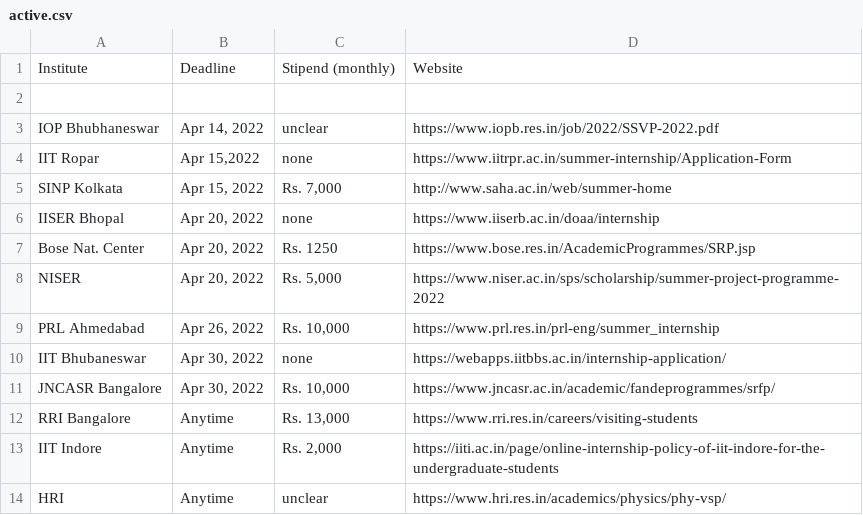
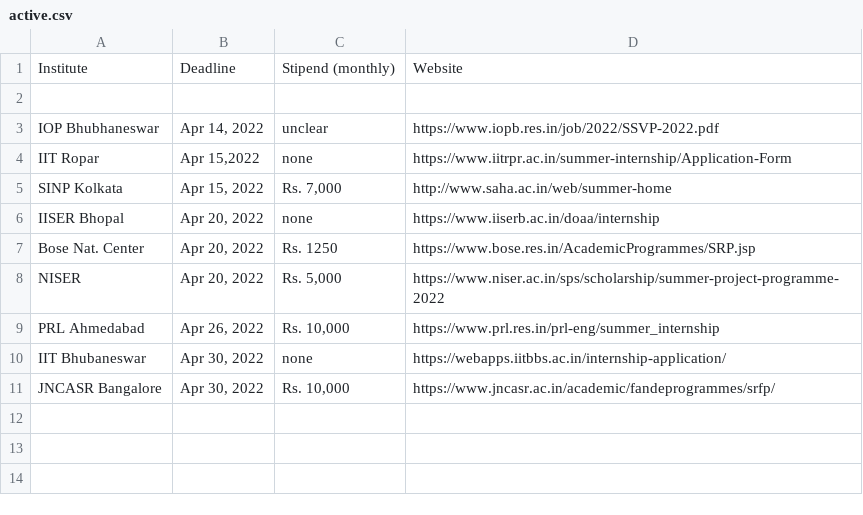
Before and after one commit to Projectyl/projectyl.github.io, a CSV file: _data/summer/active.csv, drawn as a sheet.

```diff
--- a/_data/summer/active.csv
+++ b/_data/summer/active.csv
@@ -11,4 +11 @@ IIT Bhubaneswar,"Apr 30, 2022",none,https://webapps.iitbbs.ac.in/internship-appl
 JNCASR Bangalore,"Apr 30, 2022","Rs. 10,000",https://www.jncasr.ac.in/academic/fandeprogrammes/srfp/
-RRI Bangalore,Anytime,"Rs. 13,000",https://www.rri.res.in/careers/visiting-students
-IIT Indore,Anytime,"Rs. 2,000",https://iiti.ac.in/page/online-internship-policy-of-iit-indore-for-the-undergraduate-students
-HRI,Anytime,unclear,https://www.hri.res.in/academics/physics/phy-vsp/
```
Also changed, not shown: 3 other files.
